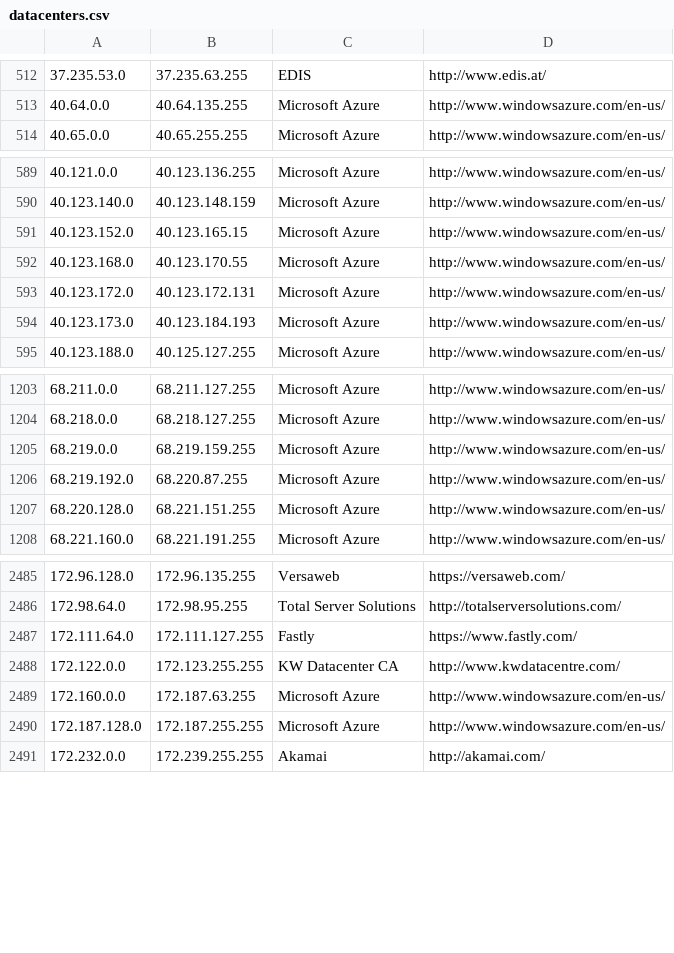
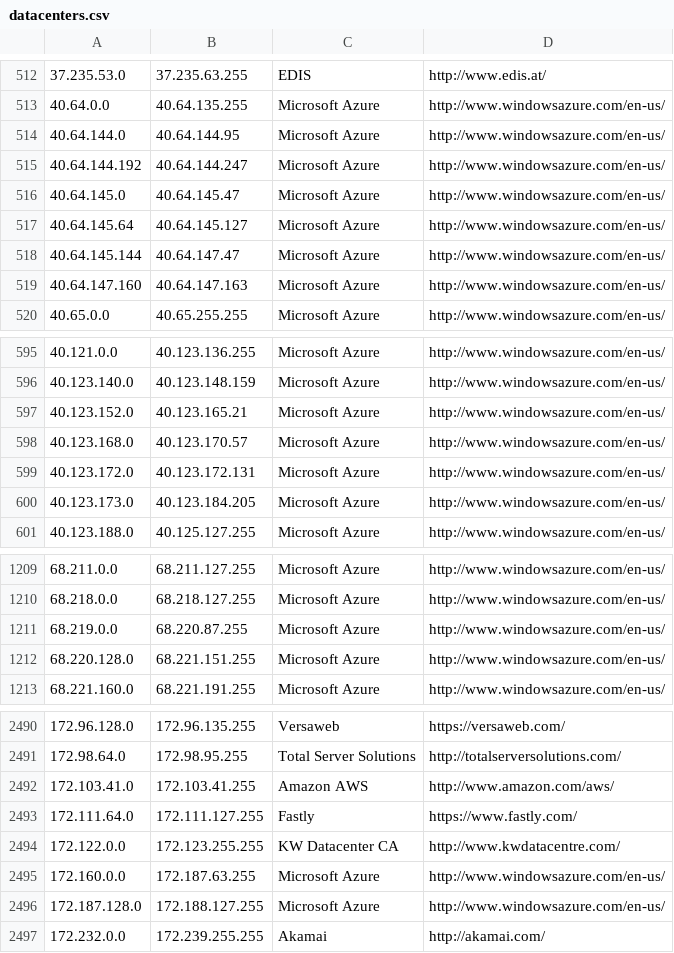
Before and after one commit to kanadaj/ipcat, a CSV file: datacenters.csv, drawn as a sheet; only a part is shown, gaps mark what is left out; the diff covers the shown part only.

Commit message:
Update IP list

```diff
--- a/datacenters.csv
+++ b/datacenters.csv
@@ -513,2 +513,8 @@
 40.64.0.0,40.64.135.255,Microsoft Azure,http://www.windowsazure.com/en-us/
+40.64.144.0,40.64.144.95,Microsoft Azure,http://www.windowsazure.com/en-us/
+40.64.144.192,40.64.144.247,Microsoft Azure,http://www.windowsazure.com/en-us/
+40.64.145.0,40.64.145.47,Microsoft Azure,http://www.windowsazure.com/en-us/
+40.64.145.64,40.64.145.127,Microsoft Azure,http://www.windowsazure.com/en-us/
+40.64.145.144,40.64.147.47,Microsoft Azure,http://www.windowsazure.com/en-us/
+40.64.147.160,40.64.147.163,Microsoft Azure,http://www.windowsazure.com/en-us/
 40.65.0.0,40.65.255.255,Microsoft Azure,http://www.windowsazure.com/en-us/
@@ -590,6 +596,6 @@
 40.123.140.0,40.123.148.159,Microsoft Azure,http://www.windowsazure.com/en-us/
-40.123.152.0,40.123.165.15,Microsoft Azure,http://www.windowsazure.com/en-us/
-40.123.168.0,40.123.170.55,Microsoft Azure,http://www.windowsazure.com/en-us/
+40.123.152.0,40.123.165.21,Microsoft Azure,http://www.windowsazure.com/en-us/
+40.123.168.0,40.123.170.57,Microsoft Azure,http://www.windowsazure.com/en-us/
 40.123.172.0,40.123.172.131,Microsoft Azure,http://www.windowsazure.com/en-us/
-40.123.173.0,40.123.184.193,Microsoft Azure,http://www.windowsazure.com/en-us/
+40.123.173.0,40.123.184.205,Microsoft Azure,http://www.windowsazure.com/en-us/
 40.123.188.0,40.125.127.255,Microsoft Azure,http://www.windowsazure.com/en-us/
@@ -1204,4 +1210,3 @@
 68.218.0.0,68.218.127.255,Microsoft Azure,http://www.windowsazure.com/en-us/
-68.219.0.0,68.219.159.255,Microsoft Azure,http://www.windowsazure.com/en-us/
-68.219.192.0,68.220.87.255,Microsoft Azure,http://www.windowsazure.com/en-us/
+68.219.0.0,68.220.87.255,Microsoft Azure,http://www.windowsazure.com/en-us/
 68.220.128.0,68.221.151.255,Microsoft Azure,http://www.windowsazure.com/en-us/
@@ -2486,2 +2491,3 @@
 172.98.64.0,172.98.95.255,Total Server Solutions,http://totalserversolutions.com/
+172.103.41.0,172.103.41.255,Amazon AWS,http://www.amazon.com/aws/
 172.111.64.0,172.111.127.255,Fastly,https://www.fastly.com/
@@ -2489,3 +2495,3 @@
 172.160.0.0,172.187.63.255,Microsoft Azure,http://www.windowsazure.com/en-us/
-172.187.128.0,172.187.255.255,Microsoft Azure,http://www.windowsazure.com/en-us/
+172.187.128.0,172.188.127.255,Microsoft Azure,http://www.windowsazure.com/en-us/
 172.232.0.0,172.239.255.255,Akamai,http://akamai.com/
```
Also changed, not shown: 10 edited cells elsewhere in this file, datacenters-stats.csv.
